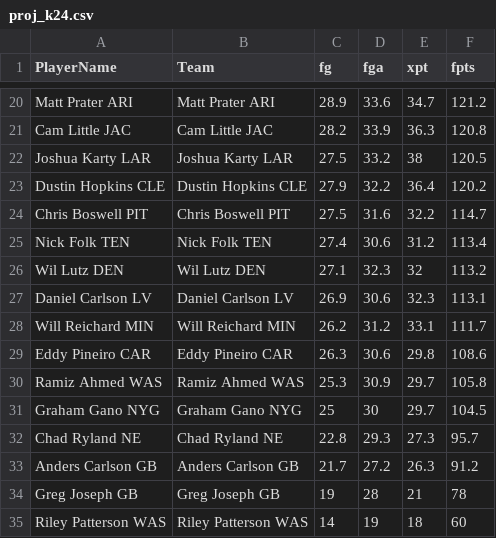
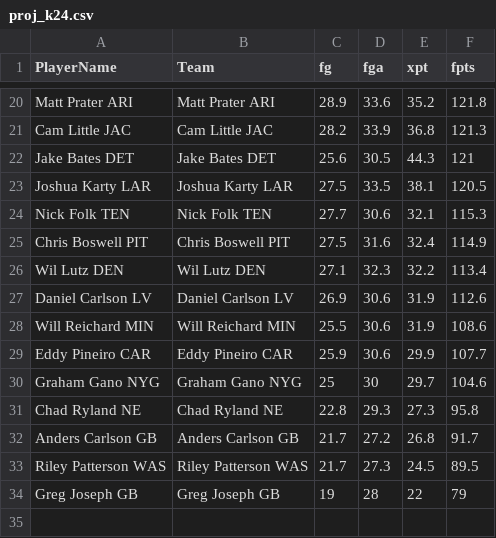
Before and after one commit to couthcommander/football-values, a CSV file: 2024/proj_k24.csv, drawn as a sheet; only a part is shown, gaps mark what is left out; removed rows and columns are numbered as before the commit, all else as after; the diff covers the shown part only; the diff names each change by its address in the sheet, - before the commit and + after, or states it on an @@ line.

```diff
--- a/2024/proj_k24.csv
+++ b/2024/proj_k24.csv
-E20 (xpt): 34.7
+E20 (xpt): 35.2
-F20 (fpts): 121.2
+F20 (fpts): 121.8
-E21 (xpt): 36.3
+E21 (xpt): 36.8
-F21 (fpts): 120.8
+F21 (fpts): 121.3
+row 22: Jake Bates DET | Jake Bates DET | 25.6 | 30.5 | 44.3 | 121
-D23 (fga): 33.2
+D23 (fga): 33.5
-E23 (xpt): 38
+E23 (xpt): 38.1
-row 23: Dustin Hopkins CLE | Dustin Hopkins CLE | 27.9 | 32.2 | 36.4 | 120.2
+row 24: Nick Folk TEN | Nick Folk TEN | 27.7 | 30.6 | 32.1 | 115.3
-E25 (xpt): 32.2
+E25 (xpt): 32.4
-F25 (fpts): 114.7
+F25 (fpts): 114.9
-row 25: Nick Folk TEN | Nick Folk TEN | 27.4 | 30.6 | 31.2 | 113.4
-E26 (xpt): 32
+E26 (xpt): 32.2
-F26 (fpts): 113.2
+F26 (fpts): 113.4
-E27 (xpt): 32.3
+E27 (xpt): 31.9
-F27 (fpts): 113.1
+F27 (fpts): 112.6
-C28 (fg): 26.2
+C28 (fg): 25.5
-D28 (fga): 31.2
+D28 (fga): 30.6
-E28 (xpt): 33.1
+E28 (xpt): 31.9
-F28 (fpts): 111.7
+F28 (fpts): 108.6
-C29 (fg): 26.3
+C29 (fg): 25.9
-E29 (xpt): 29.8
+E29 (xpt): 29.9
-F29 (fpts): 108.6
+F29 (fpts): 107.7
-row 30: Ramiz Ahmed WAS | Ramiz Ahmed WAS | 25.3 | 30.9 | 29.7 | 105.8
-F30 (fpts): 104.5
+F30 (fpts): 104.6
-F31 (fpts): 95.7
+F31 (fpts): 95.8
-E32 (xpt): 26.3
+E32 (xpt): 26.8
-F32 (fpts): 91.2
+F32 (fpts): 91.7
+row 33: Riley Patterson WAS | Riley Patterson WAS | 21.7 | 27.3 | 24.5 | 89.5
-E34 (xpt): 21
+E34 (xpt): 22
-F34 (fpts): 78
+F34 (fpts): 79
-row 35: Riley Patterson WAS | Riley Patterson WAS | 14 | 19 | 18 | 60
```
Also changed, not shown: 4 added rows, 4 removed rows and 25 edited cells elsewhere in this file, 2024/proj_qb24.csv, 2024/proj_rb24.csv, 2 other files.
